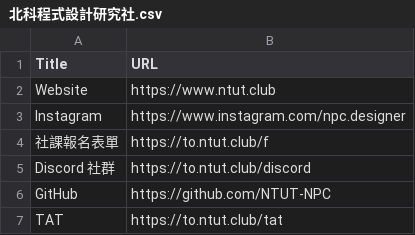
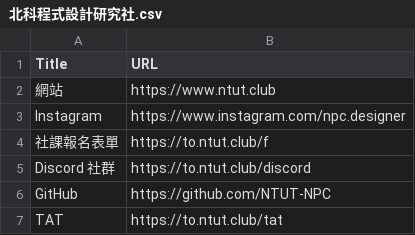
Before and after one commit to NTUT-NPC/link, a CSV file: docs/北科程式設計研究社.csv, drawn as a sheet.

Commit message:
Update 北科程式設計研究社.csv

```diff
--- a/docs/北科程式設計研究社.csv
+++ b/docs/北科程式設計研究社.csv
@@ -1,3 +1,3 @@
 Title,URL
-Website, https://www.ntut.club
+網站, https://www.ntut.club
 Instagram, https://www.instagram.com/npc.designer
```
